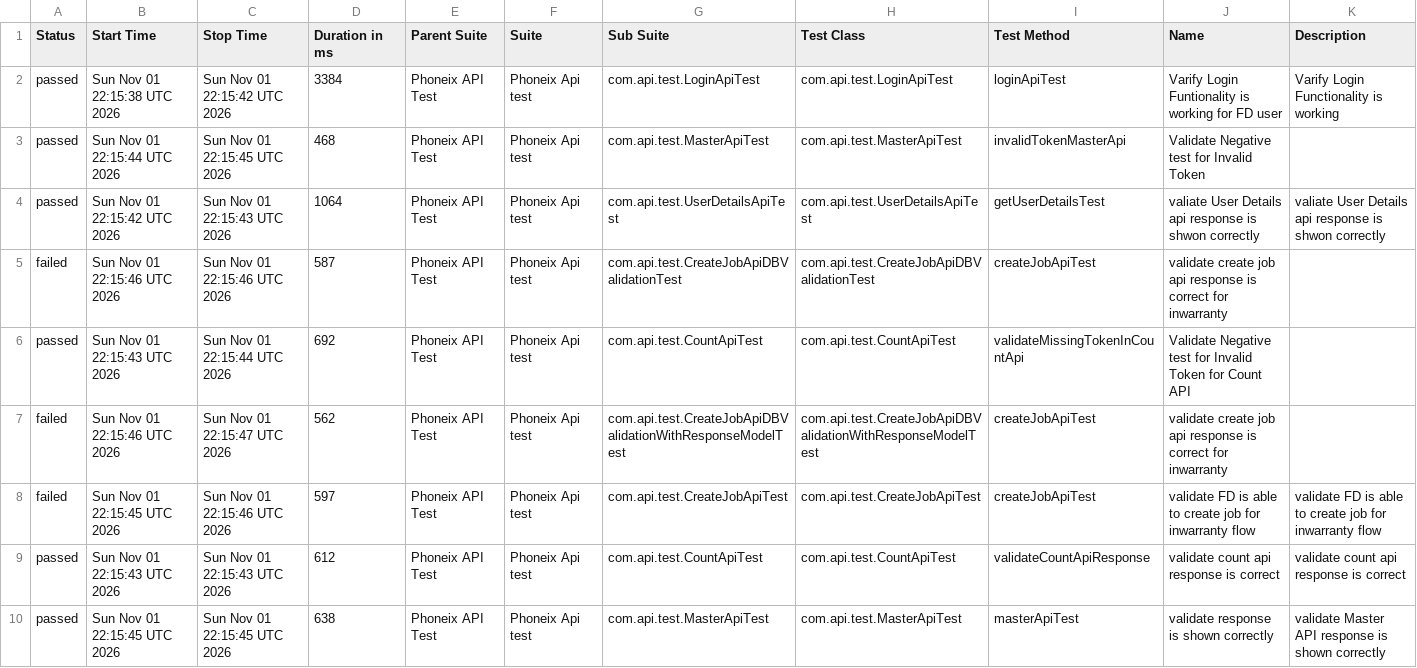
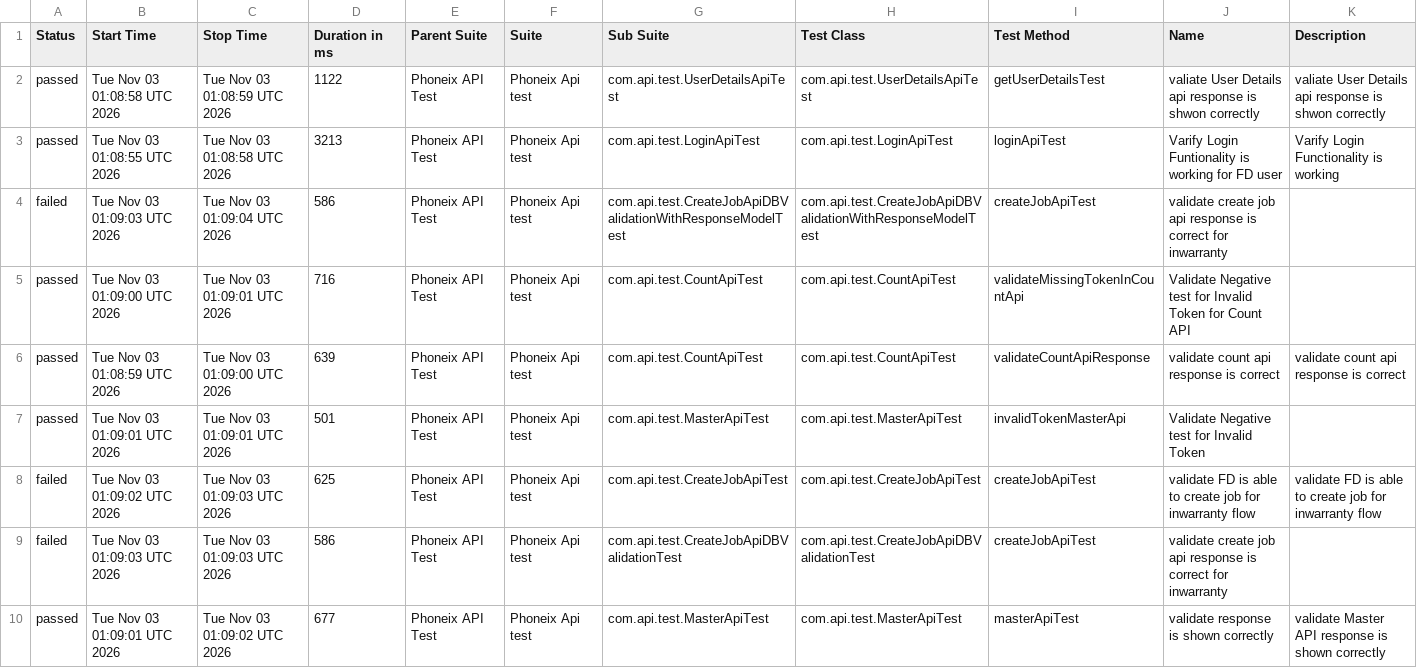
Before and after one commit to praveensharma1990/Phoenix-API-Automation-Framework, a CSV file: data/suites.csv, drawn as a sheet.

```diff
--- a/data/suites.csv
+++ b/data/suites.csv
@@ -1,10 +1,10 @@
 "Status","Start Time","Stop Time","Duration in ms","Parent Suite","Suite","Sub Suite","Test Class","Test Method","Name","Description"
-"passed","Sun Nov 01 22:15:38 UTC 2026","Sun Nov 01 22:15:42 UTC 2026","3384","Phoneix API Test","Phoneix Api test","com.api.test.LoginApiTest","com.api.test.LoginApiTest","loginApiTest","Varify Login Funtionality is working for FD user","Varify Login Functionality is working"
-"passed","Sun Nov 01 22:15:44 UTC 2026","Sun Nov 01 22:15:45 UTC 2026","468","Phoneix API Test","Phoneix Api test","com.api.test.MasterApiTest","com.api.test.MasterApiTest","invalidTokenMasterApi","Validate Negative test for Invalid Token",""
-"passed","Sun Nov 01 22:15:42 UTC 2026","Sun Nov 01 22:15:43 UTC 2026","1064","Phoneix API Test","Phoneix Api test","com.api.test.UserDetailsApiTest","com.api.test.UserDetailsApiTest","getUserDetailsTest","valiate User Details api response is shwon correctly","valiate User Details api response is shwon correctly"
-"failed","Sun Nov 01 22:15:46 UTC 2026","Sun Nov 01 22:15:46 UTC 2026","587","Phoneix API Test","Phoneix Api test","com.api.test.CreateJobApiDBValidationTest","com.api.test.CreateJobApiDBValidationTest","createJobApiTest","validate create job api response is correct for inwarranty",""
-"passed","Sun Nov 01 22:15:43 UTC 2026","Sun Nov 01 22:15:44 UTC 2026","692","Phoneix API Test","Phoneix Api test","com.api.test.CountApiTest","com.api.test.CountApiTest","validateMissingTokenInCountApi","Validate Negative test for Invalid Token for Count API",""
-"failed","Sun Nov 01 22:15:46 UTC 2026","Sun Nov 01 22:15:47 UTC 2026","562","Phoneix API Test","Phoneix Api test","com.api.test.CreateJobApiDBValidationWithResponseModelTest","com.api.test.CreateJobApiDBValidationWithResponseModelTest","createJobApiTest","validate create job api response is correct for inwarranty",""
-"failed","Sun Nov 01 22:15:45 UTC 2026","Sun Nov 01 22:15:46 UTC 2026","597","Phoneix API Test","Phoneix Api test","com.api.test.CreateJobApiTest","com.api.test.CreateJobApiTest","createJobApiTest","validate FD is able to create job for inwarranty flow","validate FD is able to create job for inwarranty flow"
-"passed","Sun Nov 01 22:15:43 UTC 2026","Sun Nov 01 22:15:43 UTC 2026","612","Phoneix API Test","Phoneix Api test","com.api.test.CountApiTest","com.api.test.CountApiTest","validateCountApiResponse","validate count api response is correct","validate count api response is correct"
-"passed","Sun Nov 01 22:15:45 UTC 2026","Sun Nov 01 22:15:45 UTC 2026","638","Phoneix API Test","Phoneix Api test","com.api.test.MasterApiTest","com.api.test.MasterApiTest","masterApiTest","validate response is shown correctly","validate Master API response is shown correctly"
+"passed","Tue Nov 03 01:08:58 UTC 2026","Tue Nov 03 01:08:59 UTC 2026","1122","Phoneix API Test","Phoneix Api test","com.api.test.UserDetailsApiTest","com.api.test.UserDetailsApiTest","getUserDetailsTest","valiate User Details api response is shwon correctly","valiate User Details api response is shwon correctly"
+"passed","Tue Nov 03 01:08:55 UTC 2026","Tue Nov 03 01:08:58 UTC 2026","3213","Phoneix API Test","Phoneix Api test","com.api.test.LoginApiTest","com.api.test.LoginApiTest","loginApiTest","Varify Login Funtionality is working for FD user","Varify Login Functionality is working"
+"failed","Tue Nov 03 01:09:03 UTC 2026","Tue Nov 03 01:09:04 UTC 2026","586","Phoneix API Test","Phoneix Api test","com.api.test.CreateJobApiDBValidationWithResponseModelTest","com.api.test.CreateJobApiDBValidationWithResponseModelTest","createJobApiTest","validate create job api response is correct for inwarranty",""
+"passed","Tue Nov 03 01:09:00 UTC 2026","Tue Nov 03 01:09:01 UTC 2026","716","Phoneix API Test","Phoneix Api test","com.api.test.CountApiTest","com.api.test.CountApiTest","validateMissingTokenInCountApi","Validate Negative test for Invalid Token for Count API",""
+"passed","Tue Nov 03 01:08:59 UTC 2026","Tue Nov 03 01:09:00 UTC 2026","639","Phoneix API Test","Phoneix Api test","com.api.test.CountApiTest","com.api.test.CountApiTest","validateCountApiResponse","validate count api response is correct","validate count api response is correct"
+"passed","Tue Nov 03 01:09:01 UTC 2026","Tue Nov 03 01:09:01 UTC 2026","501","Phoneix API Test","Phoneix Api test","com.api.test.MasterApiTest","com.api.test.MasterApiTest","invalidTokenMasterApi","Validate Negative test for Invalid Token",""
+"failed","Tue Nov 03 01:09:02 UTC 2026","Tue Nov 03 01:09:03 UTC 2026","625","Phoneix API Test","Phoneix Api test","com.api.test.CreateJobApiTest","com.api.test.CreateJobApiTest","createJobApiTest","validate FD is able to create job for inwarranty flow","validate FD is able to create job for inwarranty flow"
+"failed","Tue Nov 03 01:09:03 UTC 2026","Tue Nov 03 01:09:03 UTC 2026","586","Phoneix API Test","Phoneix Api test","com.api.test.CreateJobApiDBValidationTest","com.api.test.CreateJobApiDBValidationTest","createJobApiTest","validate create job api response is correct for inwarranty",""
+"passed","Tue Nov 03 01:09:01 UTC 2026","Tue Nov 03 01:09:02 UTC 2026","677","Phoneix API Test","Phoneix Api test","com.api.test.MasterApiTest","com.api.test.MasterApiTest","masterApiTest","validate response is shown correctly","validate Master API response is shown correctly"
```
Also changed, not shown: data/behaviors.csv, 54 other files.
